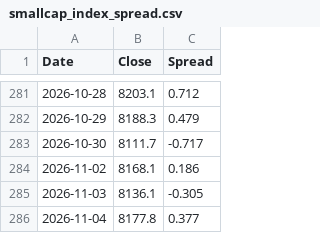
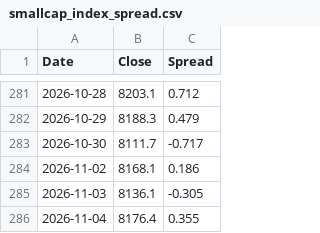
Before and after one commit to Markmark5/Database, a CSV file: data/breadth/smallcap_index_spread.csv, drawn as a sheet; only a part is shown, gaps mark what is left out.

```diff
--- a/data/breadth/smallcap_index_spread.csv
+++ b/data/breadth/smallcap_index_spread.csv
@@ -285,2 +285,2 @@ Date,Close,Spread
 2026-11-03,8136.1,-0.305
-2026-11-04,8177.8,0.377
+2026-11-04,8176.4,0.355
```
Also changed, not shown: data/breadth/ftse250_breadth.csv, data/breadth/ftse250_index_spread.csv, 3 other files.
